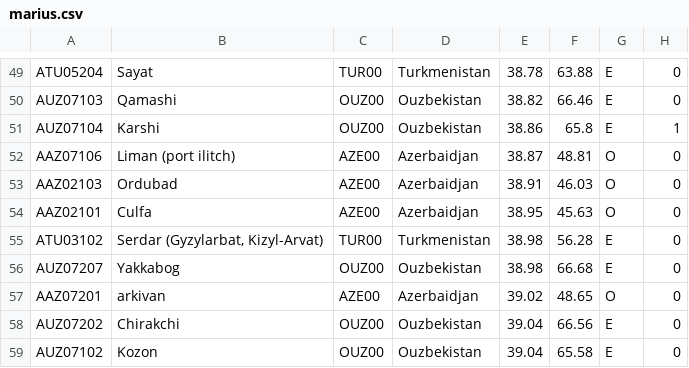
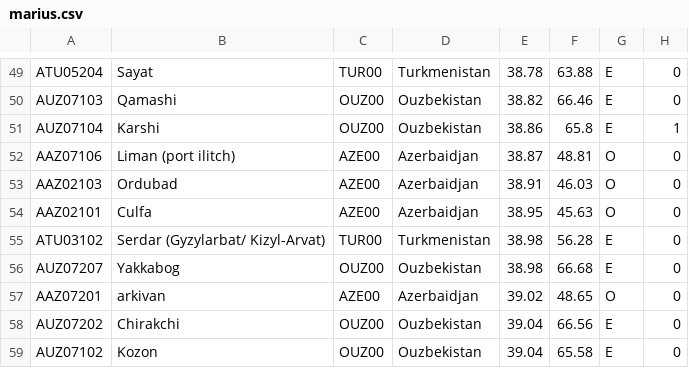
Before and after one commit to ISCPIF/simpuzzle, a CSV file: marius/src/main/resources/fr/geocite/marius/marius.csv, drawn as a sheet; only a part is shown, gaps mark what is left out; the diff names each change by its address in the sheet, - before the commit and + after, or states it on an @@ line.

Commit message:
removed comma in marius.csv for Serdar City

```diff
--- a/marius/src/main/resources/fr/geocite/marius/marius.csv
+++ b/marius/src/main/resources/fr/geocite/marius/marius.csv
-B55: Serdar (Gyzylarbat, Kizyl-Arvat)
+B55: Serdar (Gyzylarbat/ Kizyl-Arvat)
```
Also changed, not shown: 2 other files.
